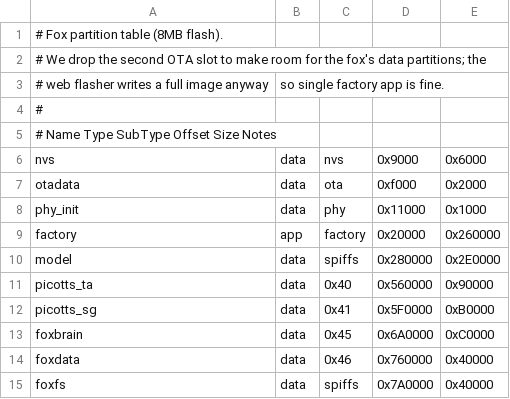
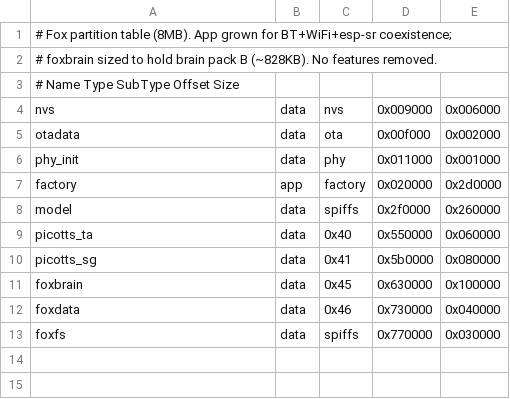
Before and after one commit to 5t31thphoto/fox_s3, a CSV file: firmware/partitions.csv, drawn as a sheet.

```diff
--- a/firmware/partitions.csv
+++ b/firmware/partitions.csv
@@ -1,15 +1,13 @@
-# Fox partition table (8MB flash).
-# We drop the second OTA slot to make room for the fox's data partitions; the
-# web flasher writes a full image anyway, so single factory app is fine.
-#
-# Name       Type  SubType   Offset     Size      Notes
-nvs,         data, nvs,      0x9000,    0x6000,
-otadata,     data, ota,      0xf000,    0x2000,
-phy_init,    data, phy,      0x11000,   0x1000,
-factory,     app,  factory,  0x20000,   0x260000,
-model,       data, spiffs,   0x280000,  0x2E0000,
-picotts_ta,  data, 0x40,     0x560000,  0x90000,
-picotts_sg,  data, 0x41,     0x5F0000,  0xB0000,
-foxbrain,    data, 0x45,     0x6A0000,  0xC0000,
-foxdata,     data, 0x46,     0x760000,  0x40000,
-foxfs,       data, spiffs,   0x7A0000,  0x40000,
+# Fox partition table (8MB). App grown for BT+WiFi+esp-sr coexistence;
+# foxbrain sized to hold brain pack B (~828KB). No features removed.
+# Name       Type  SubType   Offset     Size
+nvs,         data, nvs,      0x009000,  0x006000,
+otadata,     data, ota,      0x00f000,  0x002000,
+phy_init,    data, phy,      0x011000,  0x001000,
+factory,     app,  factory,  0x020000,  0x2d0000,
+model,       data, spiffs,   0x2f0000,  0x260000,
+picotts_ta,  data, 0x40,     0x550000,  0x060000,
+picotts_sg,  data, 0x41,     0x5b0000,  0x080000,
+foxbrain,    data, 0x45,     0x630000,  0x100000,
+foxdata,     data, 0x46,     0x730000,  0x040000,
+foxfs,       data, spiffs,   0x770000,  0x030000,
```
Also changed, not shown: 18 other files.
